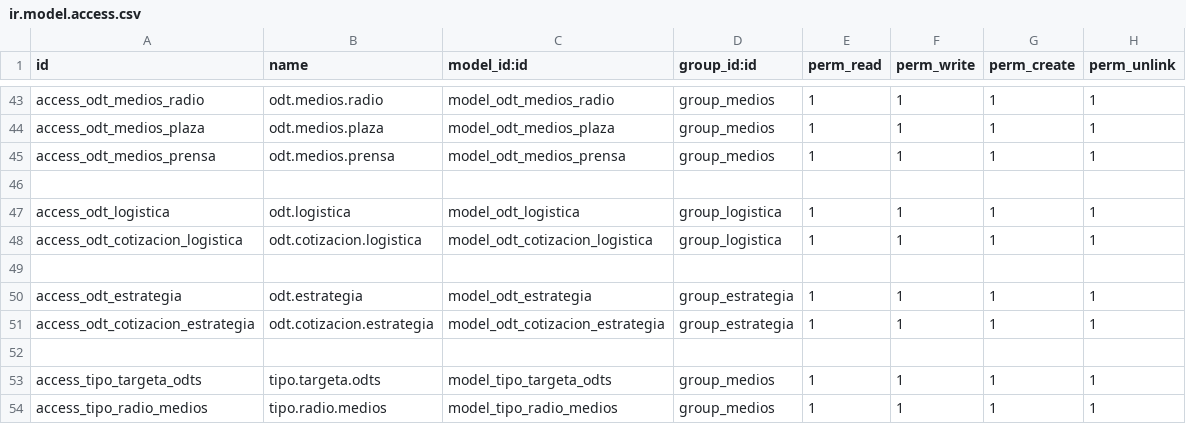
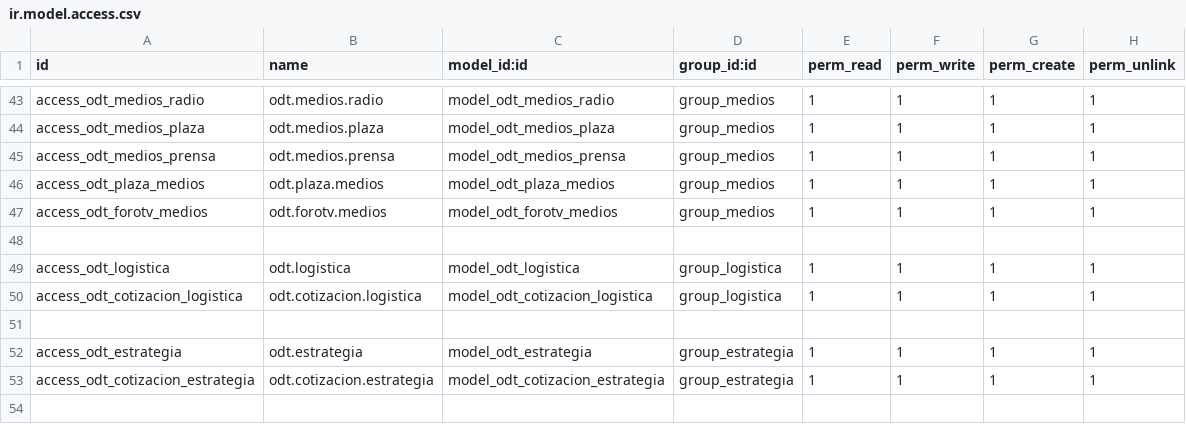
Before and after one commit to William954/ODTs, a CSV file: odt_tvp_v2/security/ir.model.access.csv, drawn as a sheet; only a part is shown, gaps mark what is left out; the shorter side is filled out with more unchanged rows; the diff names each change by its address in the sheet, - before the commit and + after, or states it on an @@ line.

Commit message:
Avances Medios para presentacion 22 agosto 2019

```diff
--- a/odt_tvp_v2/security/ir.model.access.csv
+++ b/odt_tvp_v2/security/ir.model.access.csv
+row 46: access_odt_plaza_medios | odt.plaza.medios | model_odt_plaza_medios | group_medios | 1 | 1 | 1 | 1
+row 47: access_odt_forotv_medios | odt.forotv.medios | model_odt_forotv_medios | group_medios | 1 | 1 | 1 | 1
```
Also changed, not shown: 2 other files.
